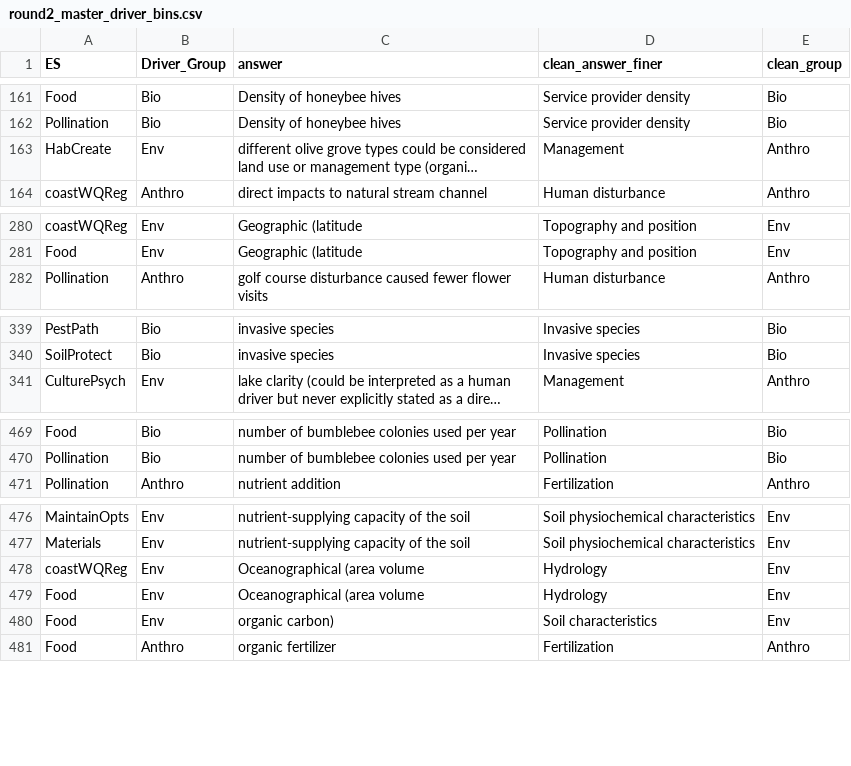
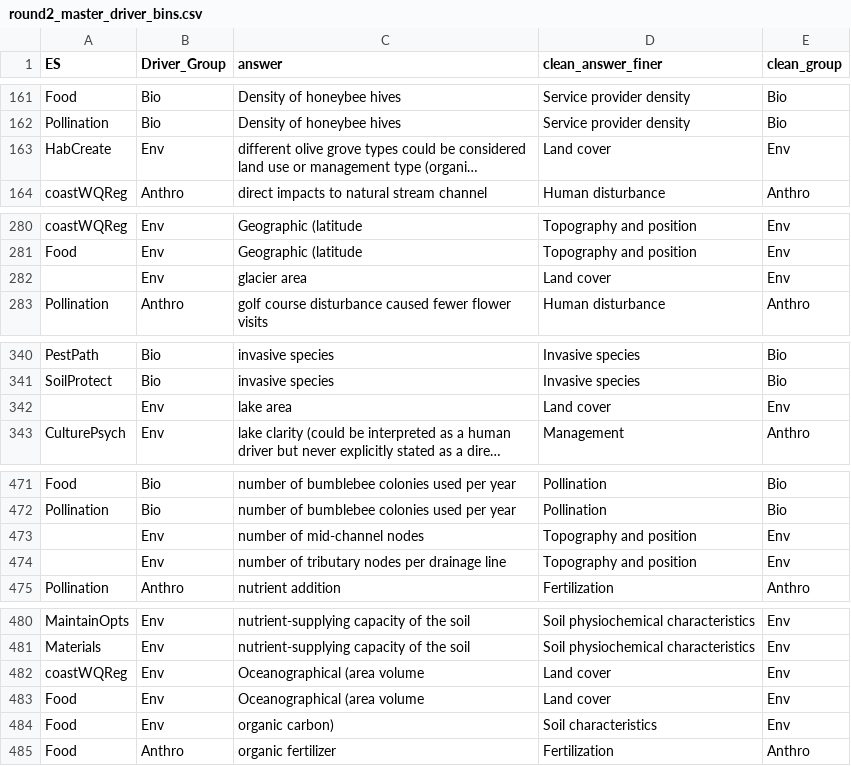
Before and after one commit to caitlintwhite/kremeny_analyses, a CSV file: round2_metareview/data/intermediate/round2_master_driver_bins.csv, drawn as a sheet; only a part is shown, gaps mark what is left out; long unchanged cells end in …; addresses are those after the commit; the diff covers the shown part only; the diff names each change by its address in the sheet, - before the commit and + after, or states it on an @@ line.

Commit message:
update TK other driver corrections

```diff
--- a/round2_metareview/data/intermediate/round2_master_driver_bins.csv
+++ b/round2_metareview/data/intermediate/round2_master_driver_bins.csv
-D163 (clean_answer_finer): Management
+D163 (clean_answer_finer): Land cover
-E163 (clean_group): Anthro
+E163 (clean_group): Env
+row 282:  | Env | glacier area | Land cover | Env
+row 342:  | Env | lake area | Land cover | Env
+row 473:  | Env | number of mid-channel nodes | Topography and position | Env
+row 474:  | Env | number of tributary nodes per drainage line | Topography and position | Env
-D482:D483 (clean_answer_finer): Hydrology
+D482:D483 (clean_answer_finer): Land cover
```
Also changed, not shown: 2 edited cells elsewhere in this file, round2_metareview/data/reviewer_revisions/q12_otherdriver_reviewTK_CTW.csv.
